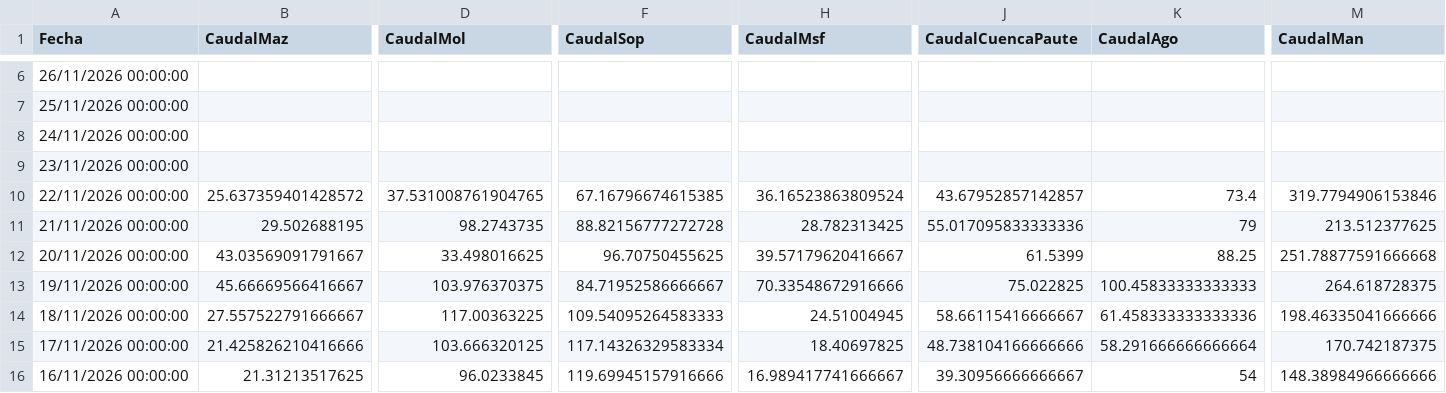
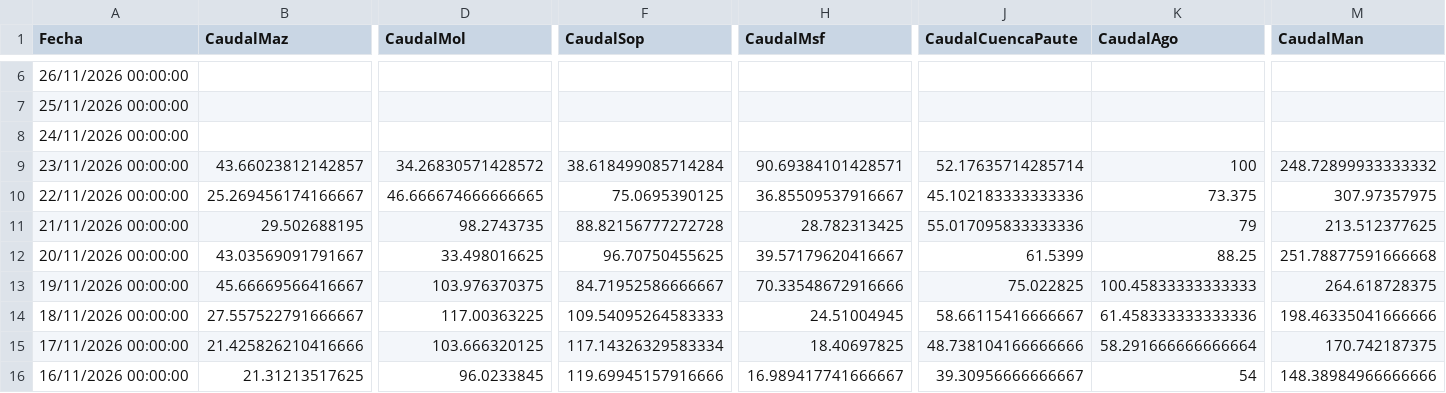
Before and after one commit to davidmunoz-create/hidroelectricasecuador, a CSV file: data/hidrologia-mensual.csv, drawn as a sheet; only a part is shown, gaps mark what is left out; the diff covers the shown part only; the diff names each change by its address in the sheet, - before the commit and + after, or states it on an @@ line.

```diff
--- a/data/hidrologia-mensual.csv
+++ b/data/hidrologia-mensual.csv
-B9 (CaudalMaz): (empty)
+B9 (CaudalMaz): 43.66023812142857
-D9 (CaudalMol): (empty)
+D9 (CaudalMol): 34.26830571428572
-F9 (CaudalSop): (empty)
+F9 (CaudalSop): 38.618499085714284
-H9 (CaudalMsf): (empty)
+H9 (CaudalMsf): 90.69384101428571
-J9 (CaudalCuencaPaute): (empty)
+J9 (CaudalCuencaPaute): 52.17635714285714
-K9 (CaudalAgo): (empty)
+K9 (CaudalAgo): 100
-M9 (CaudalMan): (empty)
+M9 (CaudalMan): 248.72899933333332
-B10 (CaudalMaz): 25.637359401428572
+B10 (CaudalMaz): 25.269456174166667
-D10 (CaudalMol): 37.531008761904765
+D10 (CaudalMol): 46.666674666666665
-F10 (CaudalSop): 67.16796674615385
+F10 (CaudalSop): 75.0695390125
-H10 (CaudalMsf): 36.16523863809524
+H10 (CaudalMsf): 36.85509537916667
-J10 (CaudalCuencaPaute): 43.67952857142857
+J10 (CaudalCuencaPaute): 45.102183333333336
-K10 (CaudalAgo): 73.4
+K10 (CaudalAgo): 73.375
-M10 (CaudalMan): 319.7794906153846
+M10 (CaudalMan): 307.97357975
```
Also changed, not shown: 9 edited cells elsewhere in this file, data/hidrologia-diario.csv, data/produccion-diario.csv, 1 other file.
